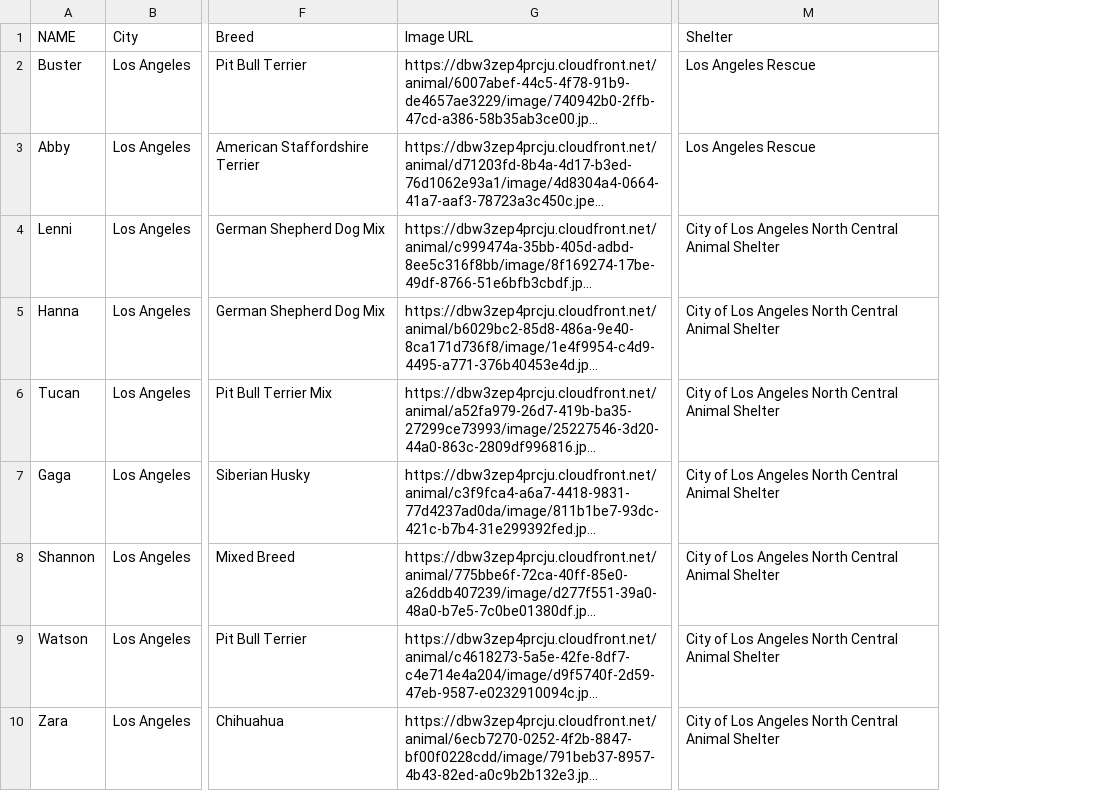
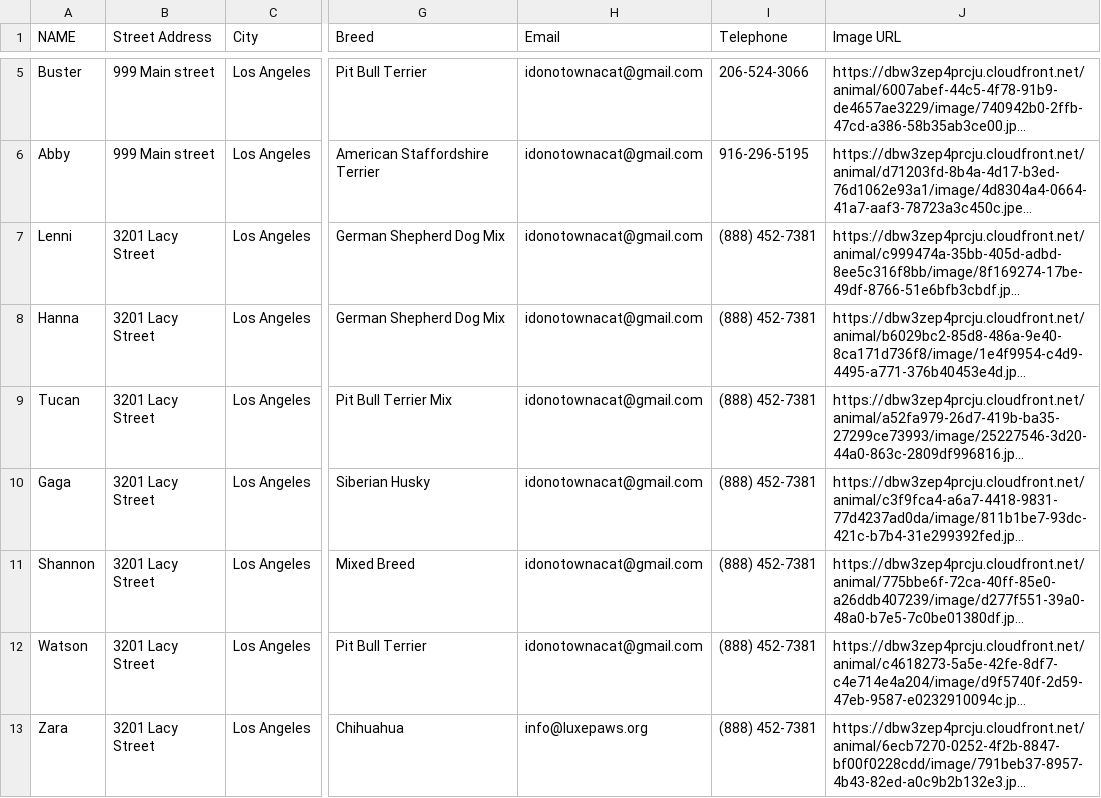
Before and after one commit to TheLazyCactus/Data_Thieves_project, a CSV file: Dog_CA.csv, drawn as a sheet; only a part is shown, gaps mark what is left out; long unchanged cells end in …; removed rows and columns are numbered as before the commit, all else as after; the diff covers the shown part only; the diff names each change by its address in the sheet, - before the commit and + after, or states it on an @@ line.

Commit message:
Update Dog_CA.csv

```diff
--- a/Dog_CA.csv
+++ b/Dog_CA.csv
+column B (Street Address), rows 5-13: 999 Main street | 999 Main street | 3201 Lacy Street | 3201 Lacy Street | 3201 Lacy Street | 3201 Lacy Street | 3201 Lacy Street | 3201 Lacy Street | 3201 Lacy Street
+column H (Email), rows 5-13: idonotownacat@gmail.com | idonotownacat@gmail.com | idonotownacat@gmail.com | idonotownacat@gmail.com | idonotownacat@gmail.com | idonotownacat@gmail.com | idonotownacat@gmail.com | idonotownacat@gmail.com | info@luxepaws.org
+column I (Telephone), rows 5-13: 206-524-3066 | 916-296-5195 | (888) 452-7381 | (888) 452-7381 | (888) 452-7381 | (888) 452-7381 | (888) 452-7381 | (888) 452-7381 | (888) 452-7381
-column M (Shelter), rows 2-10: Los Angeles Rescue | Los Angeles Rescue | City of Los Angeles North Central Animal Shelter | City of Los Angeles North Central Animal Shelter | City of Los Angeles North Central Animal Shelter | City of Los Angeles North Central Animal Shelter | City of Los Angeles North Central Animal Shelter | City of Los Angeles North Central Animal Shelter | City of Los Angeles North Central Animal Shelter
```
Also changed, not shown: 3 added rows elsewhere in this file.
